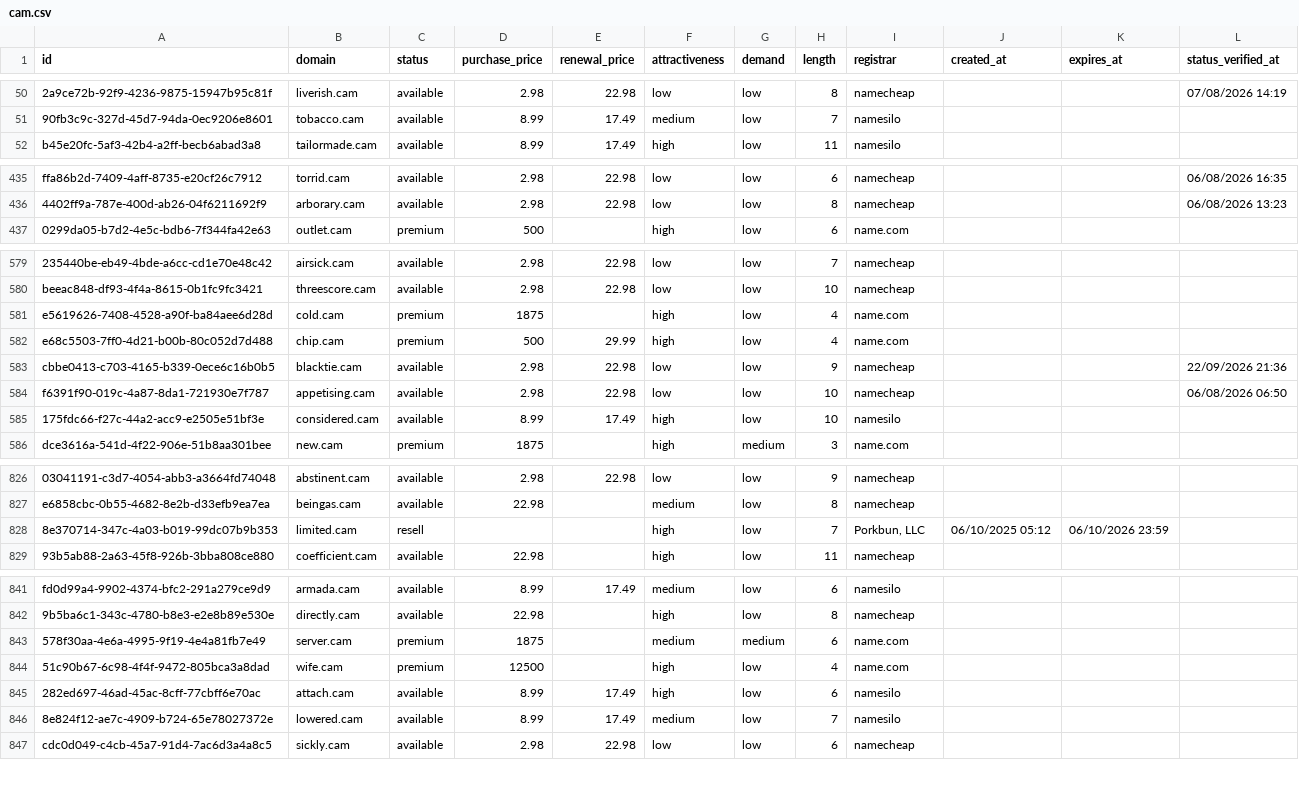
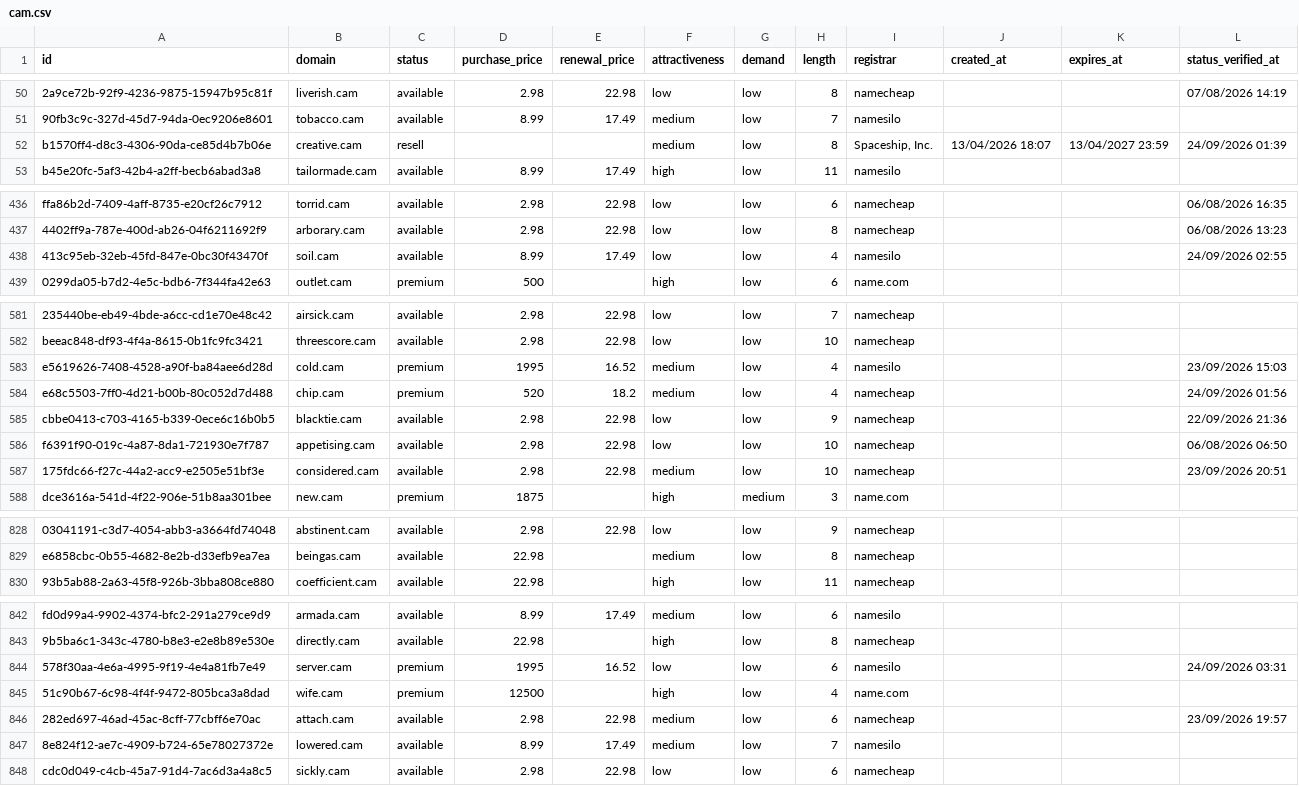
Before and after one commit to UniqueDomains/cam-oneword-domains, a CSV file: cam.csv, drawn as a sheet; only a part is shown, gaps mark what is left out; removed rows and columns are numbered as before the commit, all else as after; the diff covers the shown part only; the diff names each change by its address in the sheet, - before the commit and + after, or states it on an @@ line.

Commit message:
Domains update

```diff
--- a/cam.csv
+++ b/cam.csv
+row 52: b1570ff4-d8c3-4306-90da-ce85d4b7b06e | creative.cam | resell |  |  | medium | low | 8 | Spaceship, Inc. | 13/04/2026 18:07 | 13/04/2027 23:59 | 24/09/2026 01:39
+row 438: 413c95eb-32eb-45fd-847e-0bc30f43470f | soil.cam | available | 8.99 | 17.49 | low | low | 4 | namesilo |  |  | 24/09/2026 02:55
-D583 (purchase_price): 1875
+D583 (purchase_price): 1995
-E583 (renewal_price): (empty)
+E583 (renewal_price): 16.52
-F583:F584 (attractiveness): high
+F583:F584 (attractiveness): medium
-I583 (registrar): name.com
+I583 (registrar): namesilo
-L583 (status_verified_at): (empty)
+L583 (status_verified_at): 23/09/2026 15:03
-D584 (purchase_price): 500
+D584 (purchase_price): 520
-E584 (renewal_price): 29.99
+E584 (renewal_price): 18.2
-I584 (registrar): name.com
+I584 (registrar): namecheap
-L584 (status_verified_at): (empty)
+L584 (status_verified_at): 24/09/2026 01:56
-D587 (purchase_price): 8.99
+D587 (purchase_price): 2.98
-E587 (renewal_price): 17.49
+E587 (renewal_price): 22.98
-F587 (attractiveness): high
+F587 (attractiveness): medium
-I587 (registrar): namesilo
+I587 (registrar): namecheap
-L587 (status_verified_at): (empty)
+L587 (status_verified_at): 23/09/2026 20:51
-row 828: 8e370714-347c-4a03-b019-99dc07b9b353 | limited.cam | resell |  |  | high | low | 7 | Porkbun, LLC | 06/10/2025 05:12 | 06/10/2026 23:59
-D844 (purchase_price): 1875
+D844 (purchase_price): 1995
-E844 (renewal_price): (empty)
+E844 (renewal_price): 16.52
-F844 (attractiveness): medium
+F844 (attractiveness): low
-G844 (demand): medium
+G844 (demand): low
-I844 (registrar): name.com
+I844 (registrar): namesilo
-L844 (status_verified_at): (empty)
+L844 (status_verified_at): 24/09/2026 03:31
-D846 (purchase_price): 8.99
+D846 (purchase_price): 2.98
-E846 (renewal_price): 17.49
+E846 (renewal_price): 22.98
-F846 (attractiveness): high
+F846 (attractiveness): medium
-I846 (registrar): namesilo
+I846 (registrar): namecheap
-L846 (status_verified_at): (empty)
+L846 (status_verified_at): 23/09/2026 19:57
```
Also changed, not shown: 1 removed row and 97 edited cells elsewhere in this file, 4 other files.
